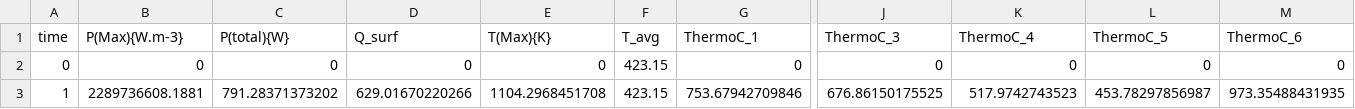
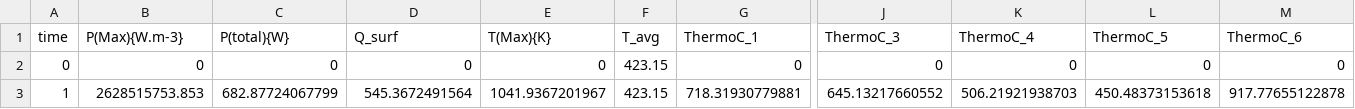
Before and after one commit to Kfletch106/HIVE_MFEM_Tests_Repo, a CSV file: HTC_VmatT/THeat_Flow_TV_Vmat_HTC_out.csv, drawn as a sheet; only a part is shown, gaps mark what is left out; the diff names each change by its address in the sheet, - before the commit and + after, or states it on an @@ line.

Commit message:
Update to include Thermocouple output spreadsheet + py code

```diff
--- a/HTC_VmatT/THeat_Flow_TV_Vmat_HTC_out.csv
+++ b/HTC_VmatT/THeat_Flow_TV_Vmat_HTC_out.csv
-B3 (P(Max){W.m-3}): 2289736608.1881
+B3 (P(Max){W.m-3}): 2628515753.853
-C3 (P(total){W}): 791.28371373202
+C3 (P(total){W}): 682.87724067799
-D3 (Q_surf): 629.01670220266
+D3 (Q_surf): 545.3672491564
-E3 (T(Max){K}): 1104.2968451708
+E3 (T(Max){K}): 1041.9367201967
-G3 (ThermoC_1): 753.67942709846
+G3 (ThermoC_1): 718.31930779881
-J3 (ThermoC_3): 676.86150175525
+J3 (ThermoC_3): 645.13217660552
-K3 (ThermoC_4): 517.9742743523
+K3 (ThermoC_4): 506.21921938703
-L3 (ThermoC_5): 453.78297856987
+L3 (ThermoC_5): 450.48373153618
-M3 (ThermoC_6): 973.35488431935
+M3 (ThermoC_6): 917.77655122878
```
Also changed, not shown: 18 other files.
